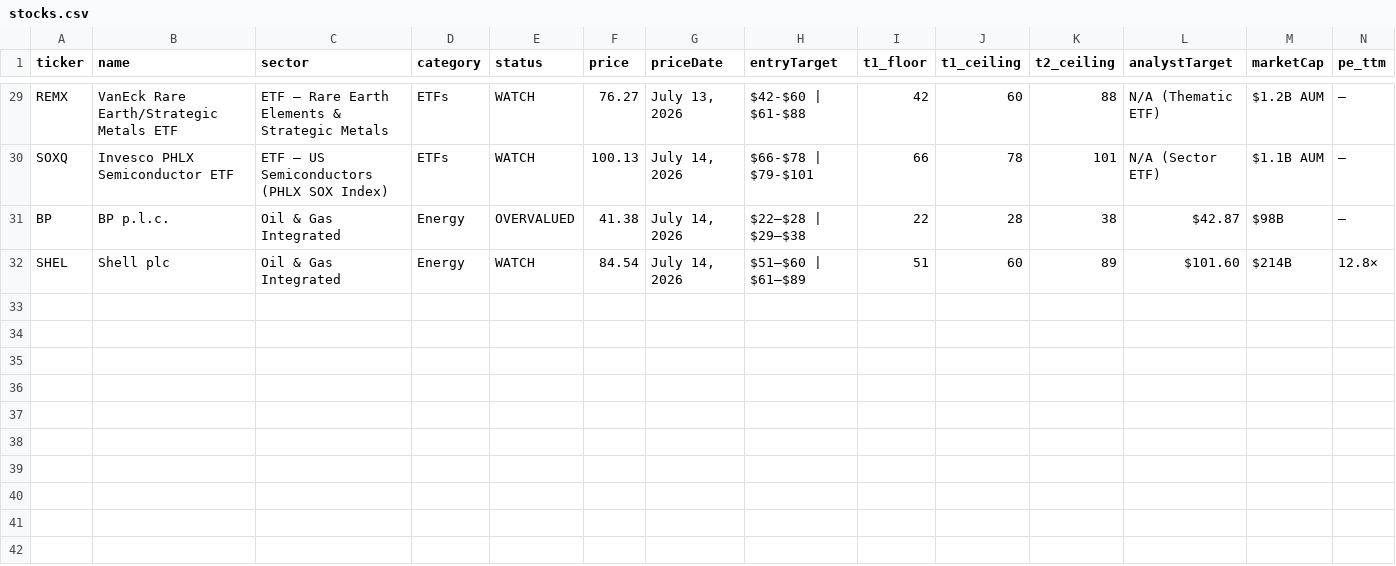
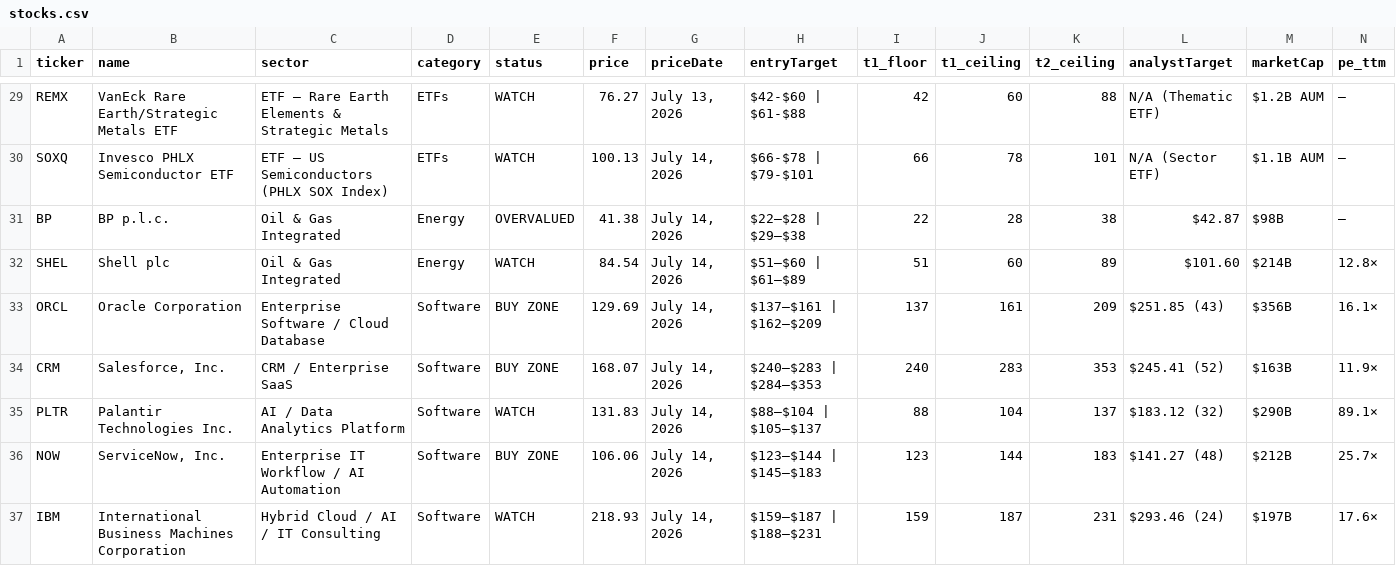
Before and after one commit to PVega007/stock-dashboard, a CSV file: stocks.csv, drawn as a sheet; only a part is shown, gaps mark what is left out; rows hold the shown columns only; the diff names each change by its address in the sheet, - before the commit and + after, or states it on an @@ line.

```diff
--- a/stocks.csv
+++ b/stocks.csv
+row 33: ORCL | Oracle Corporation | Enterprise Software / Cloud Database | Software | BUY ZONE | 129.69 | July 14, 2026 | $137–$161 | $162–$209 | 137 | 161 | 209 | $251.85 (43) | $356B | 16.1×
+row 34: CRM | Salesforce, Inc. | CRM / Enterprise SaaS | Software | BUY ZONE | 168.07 | July 14, 2026 | $240–$283 | $284–$353 | 240 | 283 | 353 | $245.41 (52) | $163B | 11.9×
+row 35: PLTR | Palantir Technologies Inc. | AI / Data Analytics Platform | Software | WATCH | 131.83 | July 14, 2026 | $88–$104 | $105–$137 | 88 | 104 | 137 | $183.12 (32) | $290B | 89.1×
+row 36: NOW | ServiceNow, Inc. | Enterprise IT Workflow / AI Automation | Software | BUY ZONE | 106.06 | July 14, 2026 | $123–$144 | $145–$183 | 123 | 144 | 183 | $141.27 (48) | $212B | 25.7×
+row 37: IBM | International Business Machines Corporation | Hybrid Cloud / AI / IT Consulting | Software | WATCH | 218.93 | July 14, 2026 | $159–$187 | $188–$231 | 159 | 187 | 231 | $293.46 (24) | $197B | 17.6×
```
Also changed, not shown: 4 other files.
